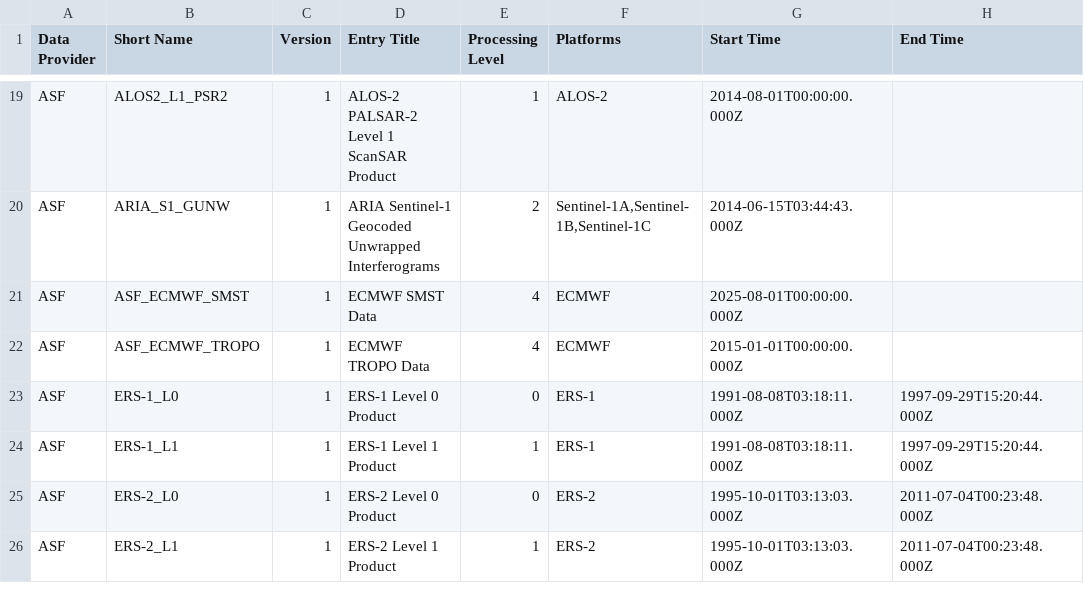
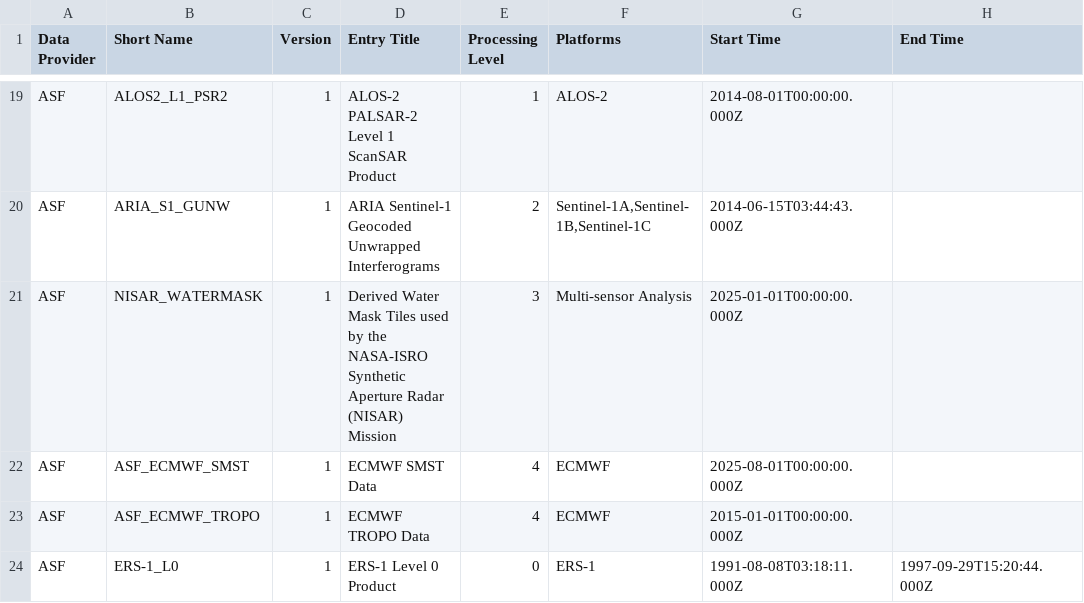
Before and after one commit to data-engineering-workshop/github-automation, a CSV file: data.csv, drawn as a sheet; only a part is shown, gaps mark what is left out; the shorter side is filled out with more unchanged rows.

```diff
--- a/data.csv
+++ b/data.csv
@@ -20,2 +20,3 @@ ASF,ALOS2_L1_PSR2,1,ALOS-2 PALSAR-2 Level 1 ScanSAR Product,1,ALOS-2,2014-08-01T
 ASF,ARIA_S1_GUNW,1,ARIA Sentinel-1 Geocoded Unwrapped Interferograms,2,"Sentinel-1A,Sentinel-1B,Sentinel-1C",2014-06-15T03:44:43.000Z,
+ASF,NISAR_WATERMASK,1,Derived Water Mask Tiles used by the NASA-ISRO Synthetic Aperture Radar (NISAR) Mission,3,Multi-sensor Analysis,2025-01-01T00:00:00.000Z,
 ASF,ASF_ECMWF_SMST,1,ECMWF SMST Data,4,ECMWF,2025-08-01T00:00:00.000Z,
```
